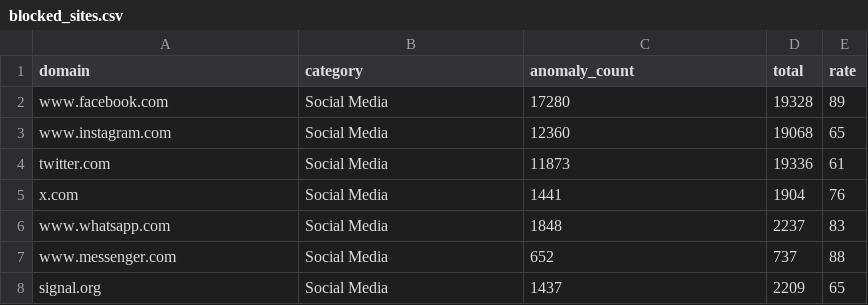
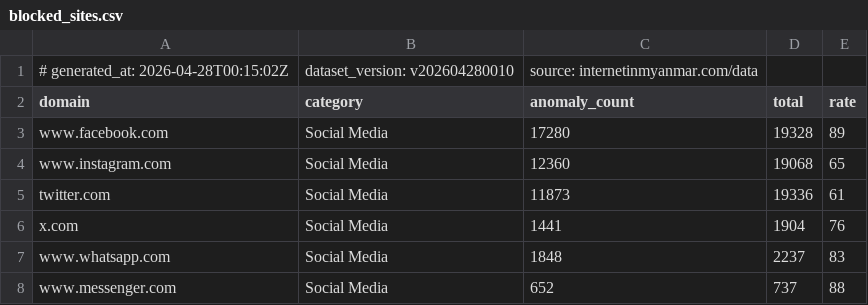
Before and after one commit to Arrgghh12/internetinmyanmar-v2, a CSV file: public/data/blocked_sites.csv, drawn as a sheet; only a part is shown; the shorter side is filled out with more unchanged rows.

Commit message:
data: BGP status 2026-04-28 02:02 UTC

```diff
--- a/public/data/blocked_sites.csv
+++ b/public/data/blocked_sites.csv
@@ -1 +1,2 @@
+# generated_at: 2026-04-28T00:15:02Z, dataset_version: v202604280010, source: internetinmyanmar.com/data
 domain,category,anomaly_count,total,rate
```
Also changed, not shown: public/data/keepiton_shutdowns.csv, public/data/ooni_timeseries.csv, 4 other files.
